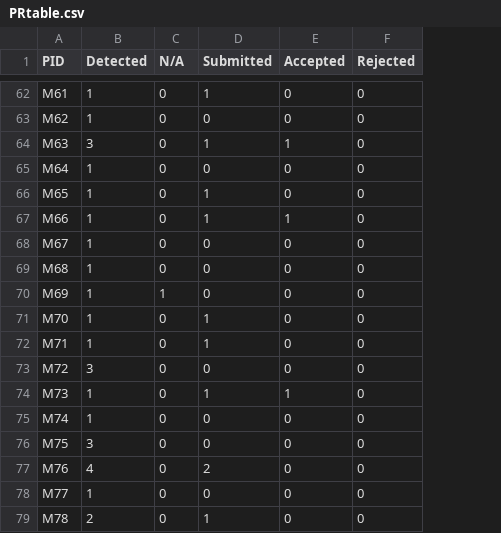
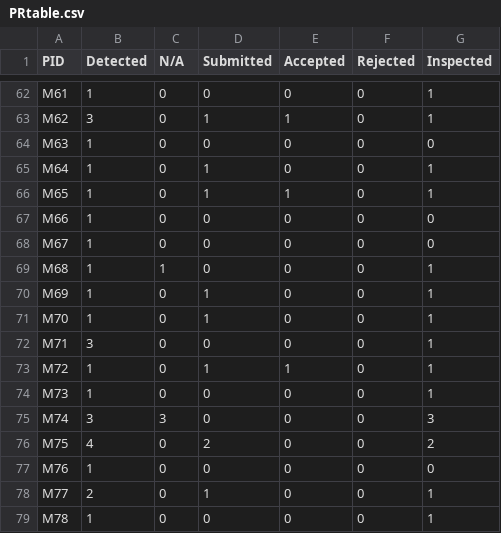
Before and after one commit to Anjiang-Wei/FlaPy, a CSV file: summary_results/PRtable.csv, drawn as a sheet; only a part is shown, gaps mark what is left out; the diff covers the shown part only; the diff names each change by its address in the sheet, - before the commit and + after, or states it on an @@ line.

Commit message:
add inspected

```diff
--- a/summary_results/PRtable.csv
+++ b/summary_results/PRtable.csv
+column G (Inspected), rows 62-79: 1 | 1 | 0 | 1 | 1 | 0 | 0 | 1 | 1 | 1 | 1 | 1 | 1 | 3 | 2 | 0 | 1 | 1
-D62 (Submitted): 1
+D62 (Submitted): 0
-B63 (Detected): 1
+B63 (Detected): 3
-D63 (Submitted): 0
+D63 (Submitted): 1
-E63 (Accepted): 0
+E63 (Accepted): 1
-B64 (Detected): 3
+B64 (Detected): 1
-D64 (Submitted): 1
+D64 (Submitted): 0
-E64 (Accepted): 1
+E64 (Accepted): 0
-D65 (Submitted): 0
+D65 (Submitted): 1
-E66 (Accepted): 0
+E66 (Accepted): 1
-D67 (Submitted): 1
+D67 (Submitted): 0
-E67 (Accepted): 1
+E67 (Accepted): 0
-C69 (N/A): 0
+C69 (N/A): 1
-C70 (N/A): 1
+C70 (N/A): 0
-D70 (Submitted): 0
+D70 (Submitted): 1
-B72 (Detected): 1
+B72 (Detected): 3
-D72 (Submitted): 1
+D72 (Submitted): 0
-B73 (Detected): 3
+B73 (Detected): 1
-D73 (Submitted): 0
+D73 (Submitted): 1
-E73 (Accepted): 0
+E73 (Accepted): 1
-D74 (Submitted): 1
+D74 (Submitted): 0
-E74 (Accepted): 1
+E74 (Accepted): 0
-B75 (Detected): 1
+B75 (Detected): 3
-C75 (N/A): 0
+C75 (N/A): 3
-B76 (Detected): 3
+B76 (Detected): 4
-D76 (Submitted): 0
+D76 (Submitted): 2
-B77 (Detected): 4
+B77 (Detected): 1
-D77 (Submitted): 2
+D77 (Submitted): 0
-B78 (Detected): 1
+B78 (Detected): 2
-D78 (Submitted): 0
+D78 (Submitted): 1
-B79 (Detected): 2
+B79 (Detected): 1
-D79 (Submitted): 1
+D79 (Submitted): 0
```
Also changed, not shown: 1 removed row and 69 edited cells elsewhere in this file, 1 other file.
